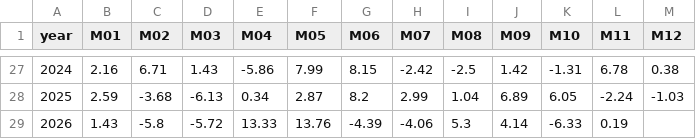
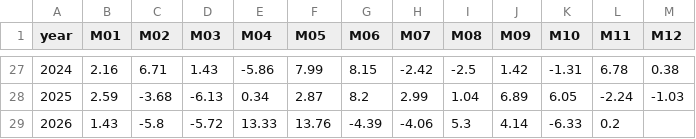
Before and after one commit to fintechshan/FontesFund, a CSV file: data/qqq_vegas/monthly_returns.csv, drawn as a sheet; only a part is shown, gaps mark what is left out.

```diff
--- a/data/qqq_vegas/monthly_returns.csv
+++ b/data/qqq_vegas/monthly_returns.csv
@@ -28,2 +28,2 @@ year,M01,M02,M03,M04,M05,M06,M07,M08,M09,M10,M11,M12
 2025,2.59,-3.68,-6.13,0.34,2.87,8.2,2.99,1.04,6.89,6.05,-2.24,-1.03
-2026,1.43,-5.8,-5.72,13.33,13.76,-4.39,-4.06,5.3,4.14,-6.33,0.19,
+2026,1.43,-5.8,-5.72,13.33,13.76,-4.39,-4.06,5.3,4.14,-6.33,0.2,
```
Also changed, not shown: data/qqq_vegas/daily_signal.csv, data/qqq_vegas/equity_curve.csv, 9 other files.
